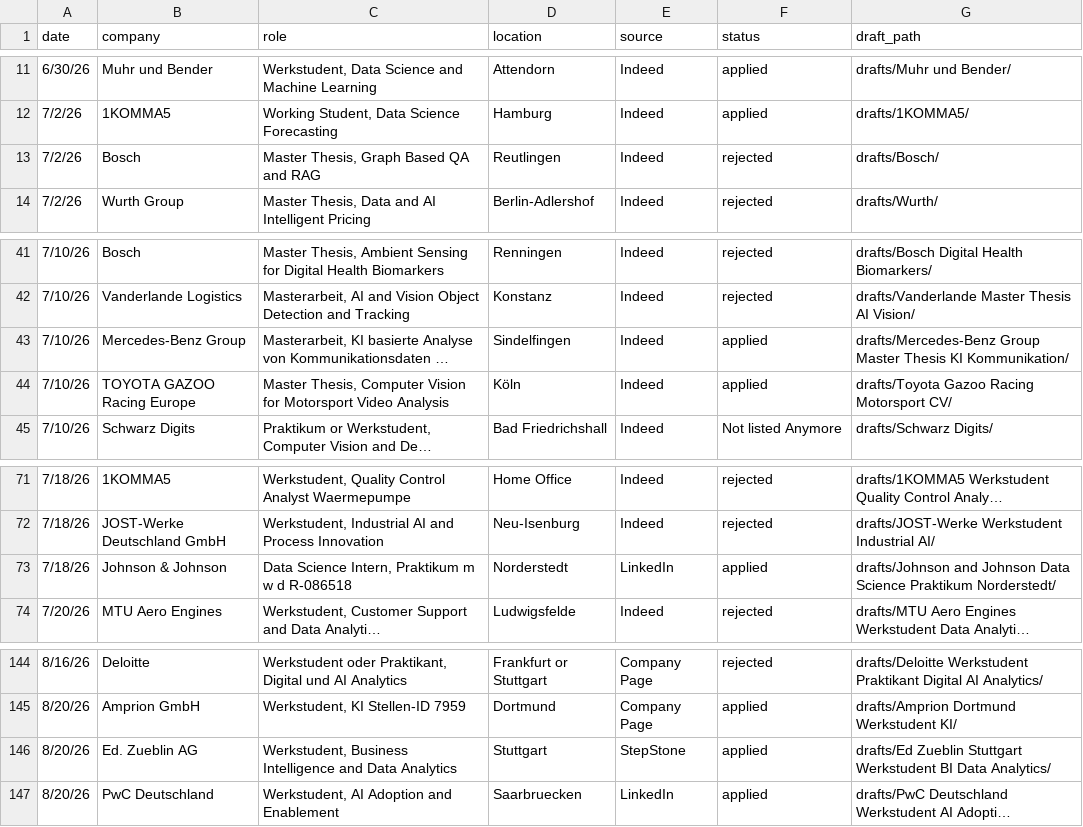
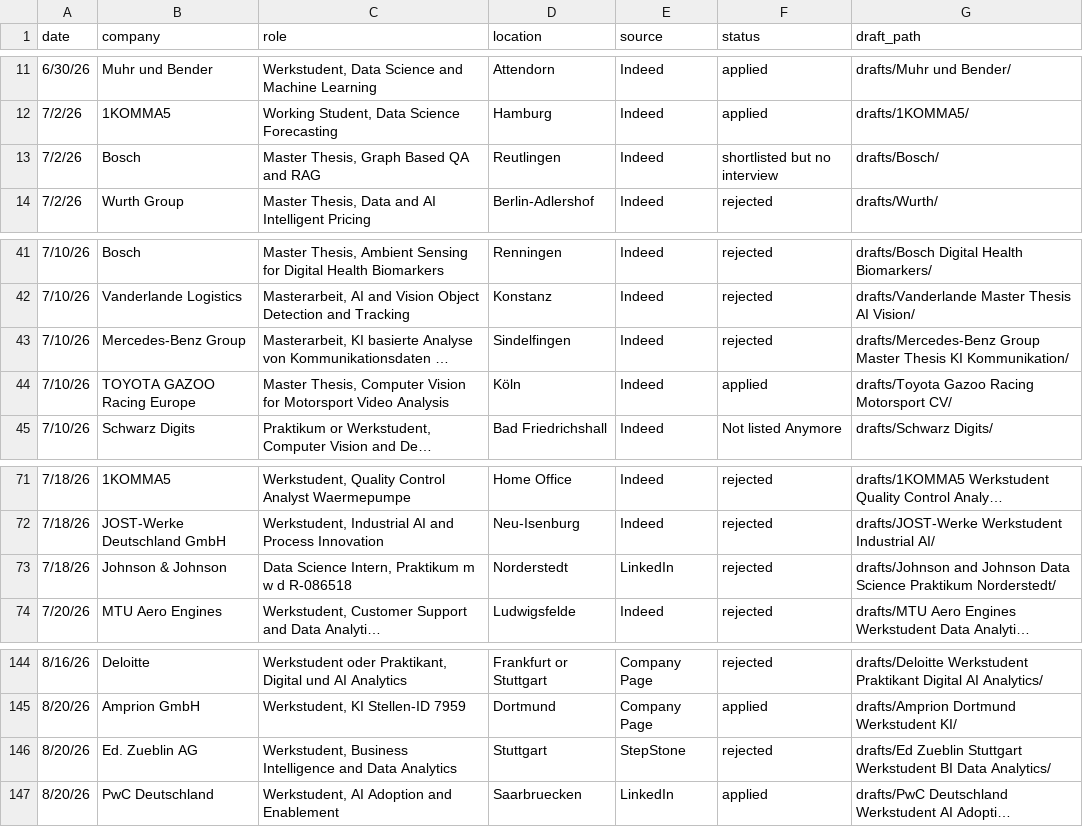
Before and after one commit to rahulrawat20022002/jobSearchClaude, a CSV file: applied-log.csv, drawn as a sheet; only a part is shown, gaps mark what is left out; long unchanged cells end in …; the diff covers the shown part only; the diff names each change by its address in the sheet, - before the commit and + after, or states it on an @@ line.

```diff
--- a/applied-log.csv
+++ b/applied-log.csv
-F13 (status): rejected
+F13 (status): shortlisted but no interview
-F43 (status): applied
+F43 (status): rejected
-F73 (status): applied
+F73 (status): rejected
-F146 (status): applied
+F146 (status): rejected
```
Also changed, not shown: 4 added rows and 20 edited cells elsewhere in this file, 35 other files.
